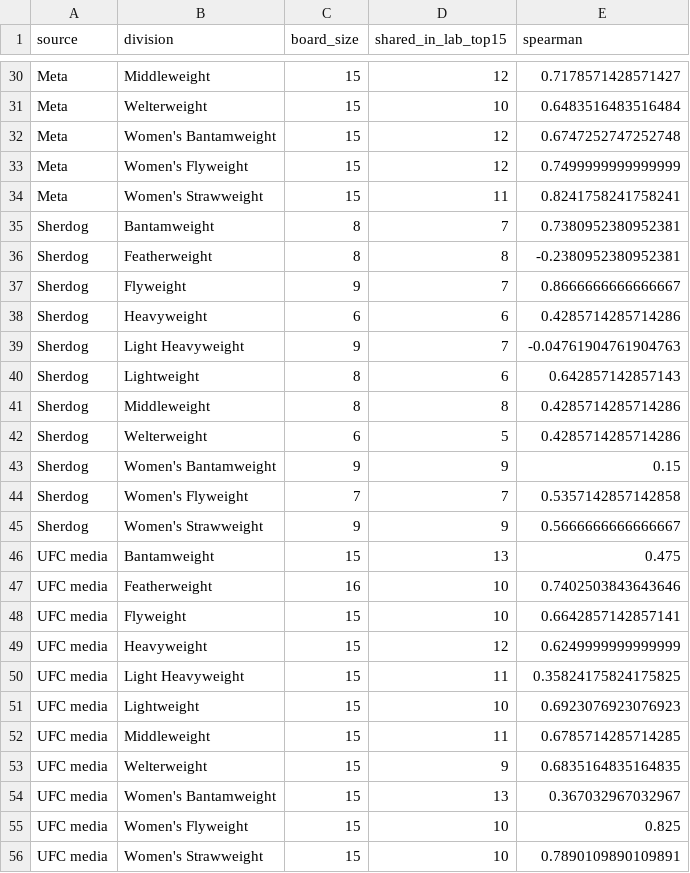
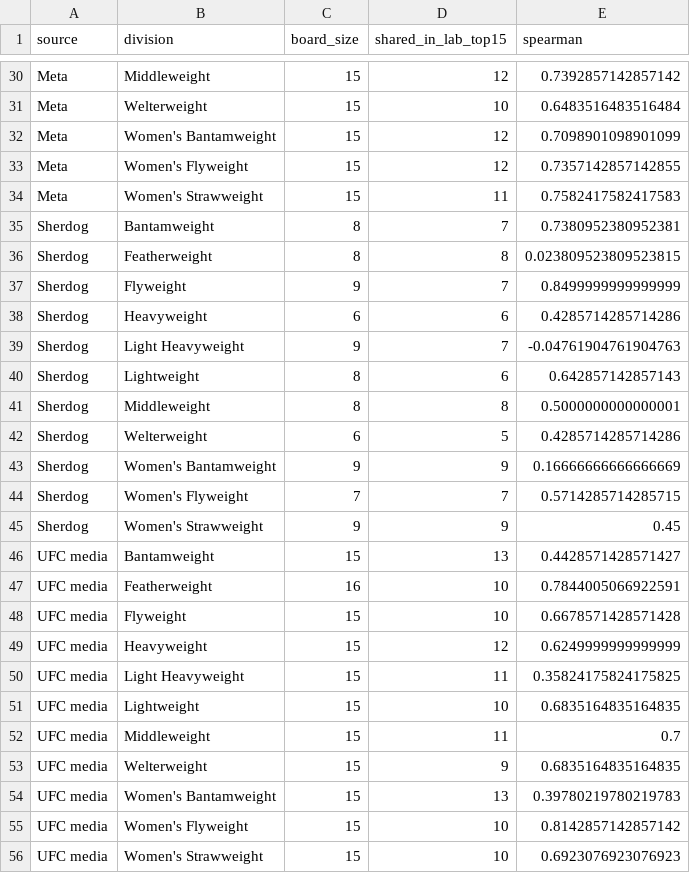
Before and after one commit to braytonsmith-dev/mma-lab, a CSV file: outputs/compare_agreement.csv, drawn as a sheet; only a part is shown, gaps mark what is left out; the diff covers the shown part only; the diff names each change by its address in the sheet, - before the commit and + after, or states it on an @@ line.

```diff
--- a/outputs/compare_agreement.csv
+++ b/outputs/compare_agreement.csv
-E30 (spearman): 0.7178571428571427
+E30 (spearman): 0.7392857142857142
-E32 (spearman): 0.6747252747252748
+E32 (spearman): 0.7098901098901099
-E33 (spearman): 0.7499999999999999
+E33 (spearman): 0.7357142857142855
-E34 (spearman): 0.8241758241758241
+E34 (spearman): 0.7582417582417583
-E36 (spearman): -0.2380952380952381
+E36 (spearman): 0.023809523809523815
-E37 (spearman): 0.8666666666666667
+E37 (spearman): 0.8499999999999999
-E41 (spearman): 0.4285714285714286
+E41 (spearman): 0.5000000000000001
-E43 (spearman): 0.15
+E43 (spearman): 0.16666666666666669
-E44 (spearman): 0.5357142857142858
+E44 (spearman): 0.5714285714285715
-E45 (spearman): 0.5666666666666667
+E45 (spearman): 0.45
-E46 (spearman): 0.475
+E46 (spearman): 0.4428571428571427
-E47 (spearman): 0.7402503843643646
+E47 (spearman): 0.7844005066922591
-E48 (spearman): 0.6642857142857141
+E48 (spearman): 0.6678571428571428
-E51 (spearman): 0.6923076923076923
+E51 (spearman): 0.6835164835164835
-E52 (spearman): 0.6785714285714285
+E52 (spearman): 0.7
-E54 (spearman): 0.367032967032967
+E54 (spearman): 0.39780219780219783
-E55 (spearman): 0.825
+E55 (spearman): 0.8142857142857142
-E56 (spearman): 0.7890109890109891
+E56 (spearman): 0.6923076923076923
```
Also changed, not shown: 15 edited cells elsewhere in this file, outputs/card_quality_bouts.csv, outputs/compare_flags.csv, 23 other files.
